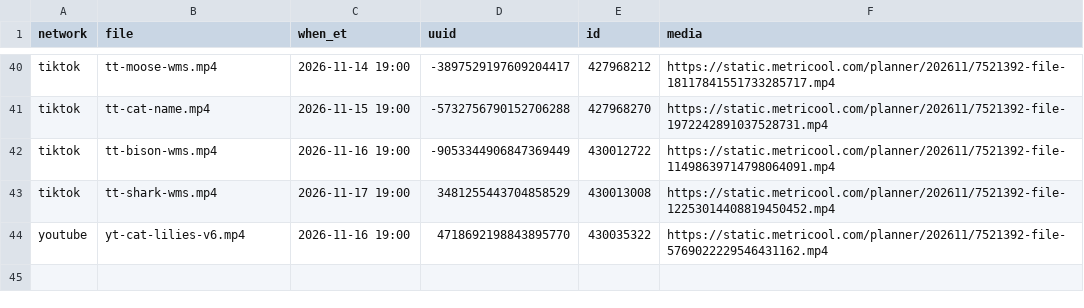
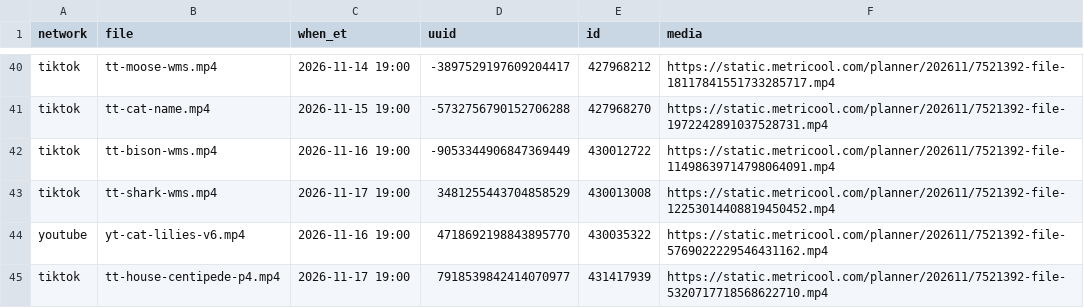
Before and after one commit to mooneyn60-art/skills, a CSV file: skills/oh-meatball/data/post-ids.csv, drawn as a sheet; only a part is shown, gaps mark what is left out; the diff names each change by its address in the sheet, - before the commit and + after, or states it on an @@ line.

```diff
--- a/skills/oh-meatball/data/post-ids.csv
+++ b/skills/oh-meatball/data/post-ids.csv
+row 45: tiktok | tt-house-centipede-p4.mp4 | 2026-11-17 19:00 | 7918539842414070977 | 431417939 | https://static.metricool.com/planner/202611/7521392-file-5320717718568622710.mp4
```
Also changed, not shown: skills/oh-meatball/data/posted.csv.
